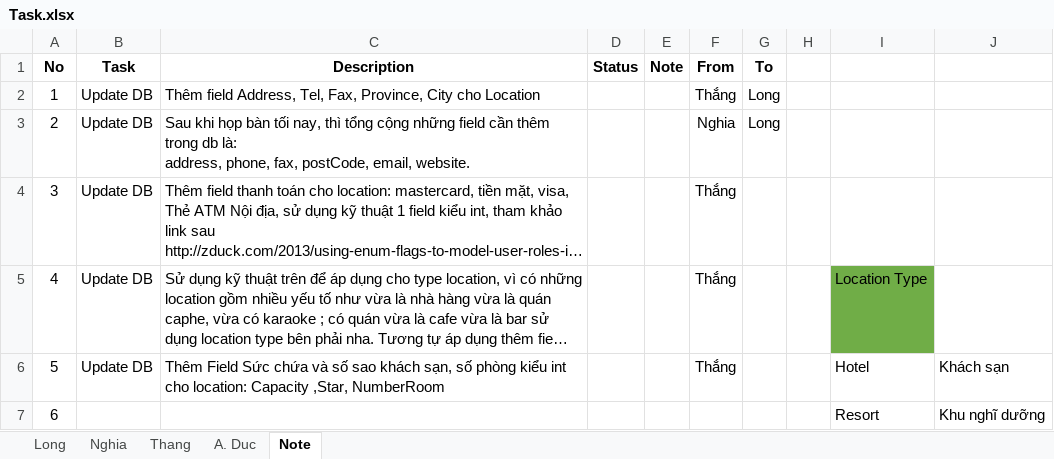
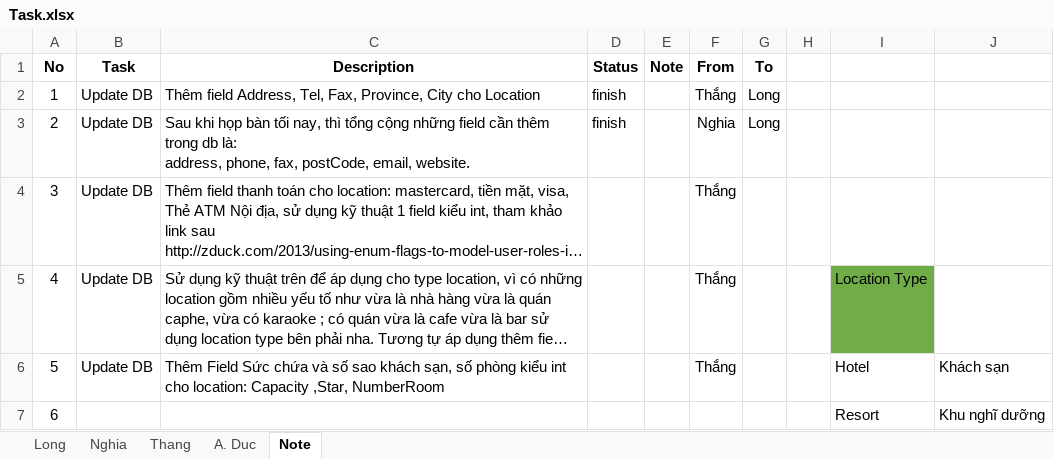
Before and after one commit to tr0ngnghia/xtrip, an Excel workbook: Document/Requirements/Task.xlsx, sheet Note, drawn as a sheet; only a part is shown; long unchanged cells end in …; values as stored, in another font and other column widths than the file's, no borders; the diff names each change by its address in the sheet, - before the commit and + after, or states it on an @@ line.

```diff
--- a/Document/Requirements/Task.xlsx (sheet Note)
+++ b/Document/Requirements/Task.xlsx (sheet Note)
-D2:D3 (Status): (empty)
+D2:D3 (Status): finish
```
